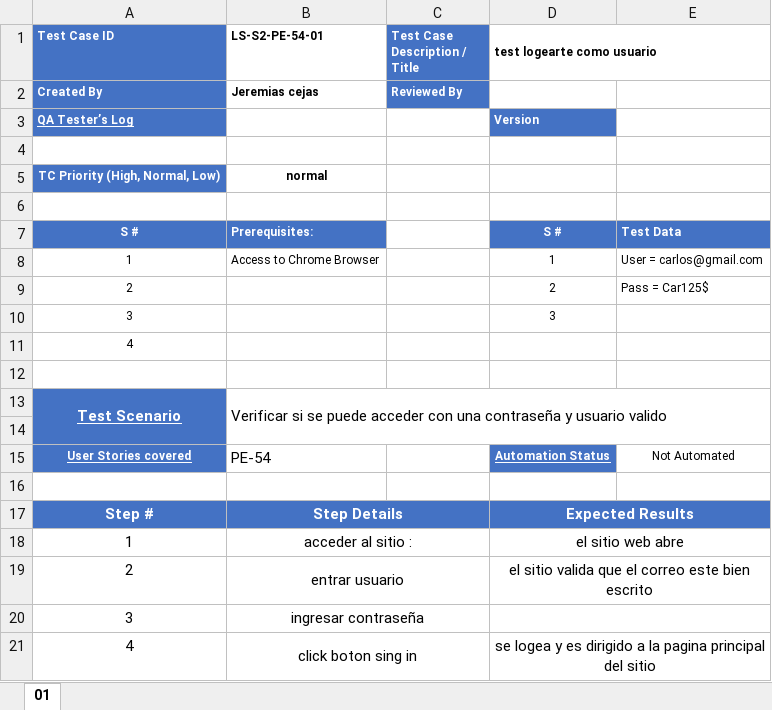
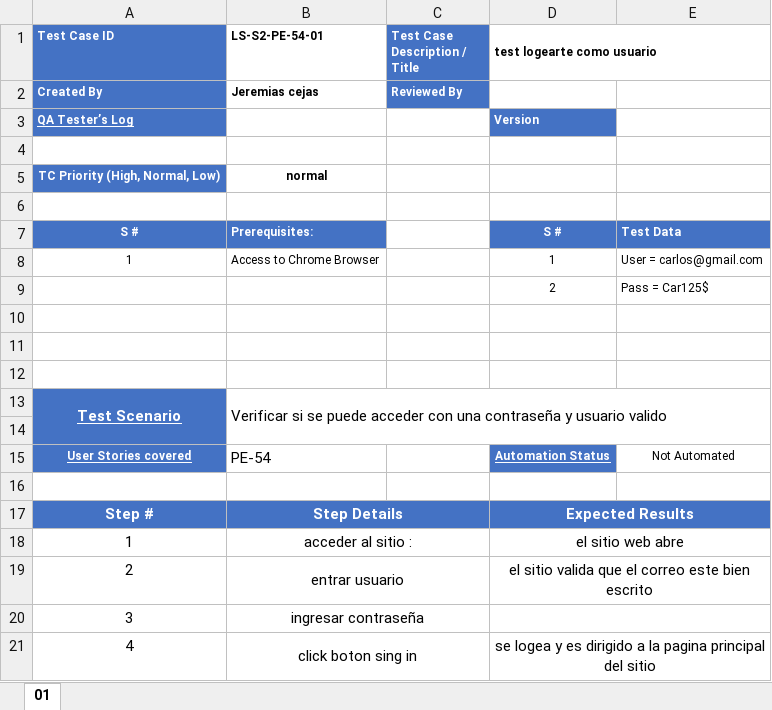
Before and after one commit to LunaSantiago03/TestingAplicaciones--sin_nombre--TPO, an Excel workbook: test_cases/LS-S2-PE-54-01.xlsx, sheet 01, drawn as a sheet; values as stored, in another font and other column widths than the file's, no borders; charts and pictures not drawn; the diff names each change by its address in the sheet, - before the commit and + after, or states it on an @@ line.

```diff
--- a/test_cases/LS-S2-PE-54-01.xlsx (sheet 01)
+++ b/test_cases/LS-S2-PE-54-01.xlsx (sheet 01)
-A9 (Test Case ID): 2
+A9 (Test Case ID): (empty)
-row 10: 3 |  |  | 3
+row 10: (empty)
-A11 (Test Case ID): 4
+A11 (Test Case ID): (empty)
-A14 fill: #4472C4
+A14 fill: none
-C17 fill: #4472C4
+C17 fill: none
-E17 fill: #4472C4
+E17 fill: none
```
Also changed, not shown: charts or pictures, test_cases/LS-S2-PE-16-01.xlsx, test_cases/LS-S2-PE-54-02.xlsx, 2 other files.
